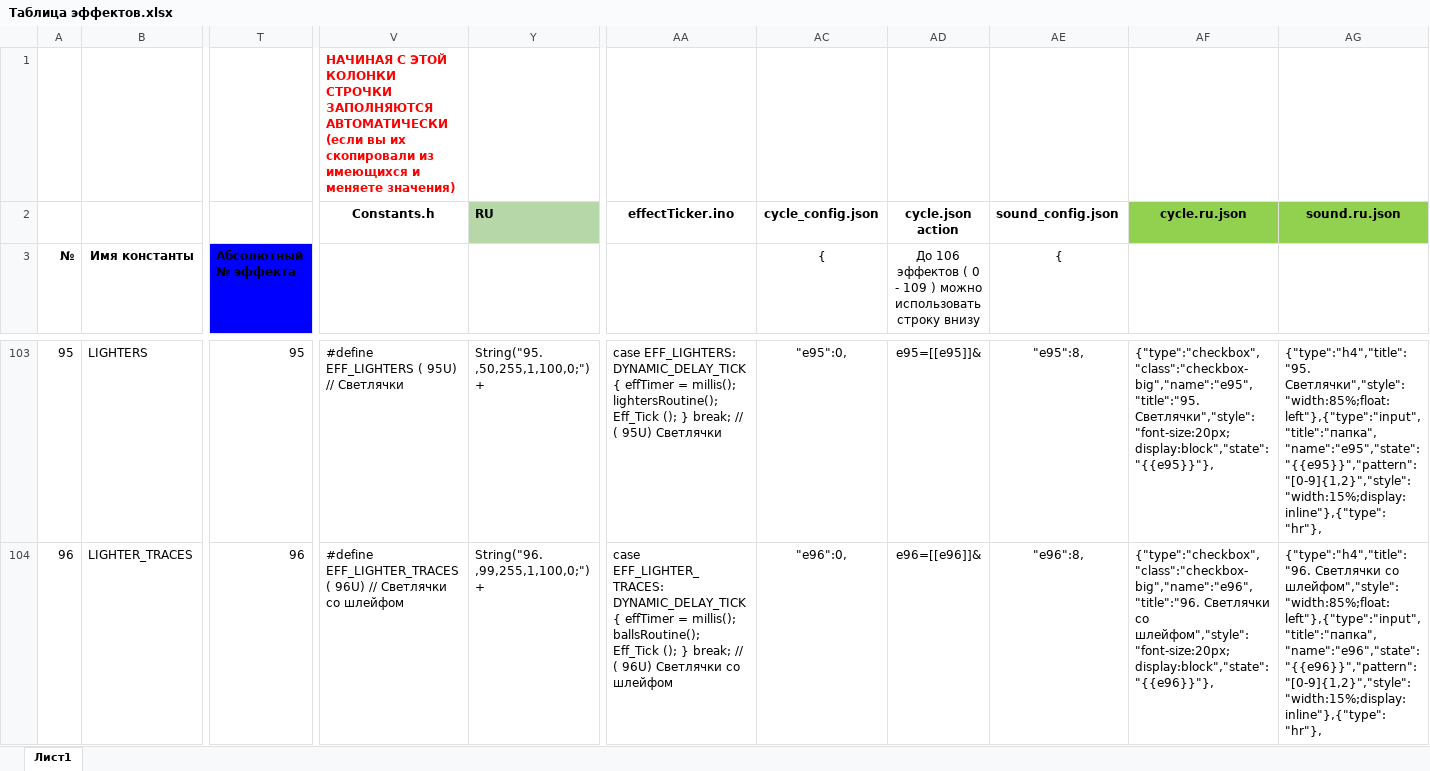
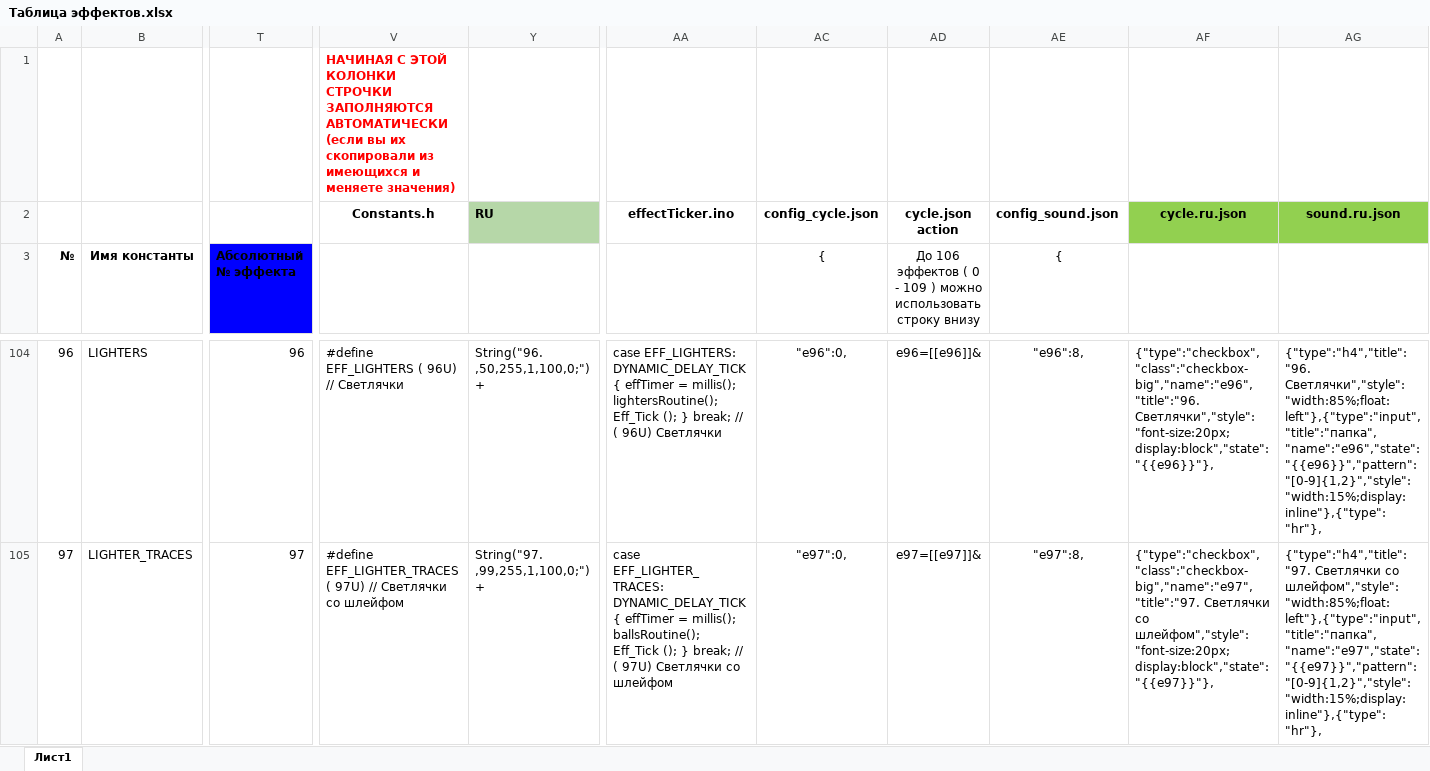
Before and after one commit to MishanyaTS/FieryLedLamp_New_WEB, an Excel workbook: FieryLedLamp_New_WEB/Таблица эффектов.xlsx, sheet Лист1, drawn as a sheet; only a part is shown, gaps mark what is left out; values as stored, in another font and other column widths than the file's, no borders; addresses are those after the commit; the diff covers the shown part only; the diff names each change by its address in the sheet, - before the commit and + after, or states it on an @@ line.

```diff
--- a/FieryLedLamp_New_WEB/Таблица эффектов.xlsx (sheet Лист1)
+++ b/FieryLedLamp_New_WEB/Таблица эффектов.xlsx (sheet Лист1)
-AC2 ({): cycle_config.json
+AC2 ({): config_cycle.json
-AE2 ({): sound_config.json
+AE2 ({): config_sound.json
@@ column A (№) renumbered from row 100 down @@
-T104 (Абсолютный № эффекта): 95
+T104 (Абсолютный № эффекта): 96
-V104: #define EFF_LIGHTERS ( 95U) // Светлячки
+V104: #define EFF_LIGHTERS ( 96U) // Светлячки
-Y104: String("95. ,50,255,1,100,0;") +
+Y104: String("96. ,50,255,1,100,0;") +
-AA104: …// ( 95U) Светлячки
+AA104: …// ( 96U) Светлячки
-AC104 ({): "e95":0,
+AC104 ({): "e96":0,
-AD104: e95=[[e95]]&
+AD104: e96=[[e96]]&
-AE104 ({): "e95":8,
+AE104 ({): "e96":8,
-AF104: {"type":"checkbox","class":"checkbox-big","name":"e95","title":"95. Светлячки","style":"font-size:20px;display:block","state":"{{e95}}"},
+AF104: {"type":"checkbox","class":"checkbox-big","name":"e96","title":"96. Светлячки","style":"font-size:20px;display:block","state":"{{e96}}"},
-AG104: {"type":"h4","title":"95. Светлячки","style":"width:85%;float:left"},{"type":"input","title":"папка","name":"e95","state":"{{e95}}","pattern":"[0-9]{1,2}","style":"width:15%;display:inline"},{"type":"hr"},
+AG104: {"type":"h4","title":"96. Светлячки","style":"width:85%;float:left"},{"type":"input","title":"папка","name":"e96","state":"{{e96}}","pattern":"[0-9]{1,2}","style":"width:15%;display:inline"},{"type":"hr"},
-T105 (Абсолютный № эффекта): 96
+T105 (Абсолютный № эффекта): 97
-V105: …EFF_LIGHTER_TRACES ( 96U) // Светлячки…
+V105: …EFF_LIGHTER_TRACES ( 97U) // Светлячки…
-Y105: String("96. ,99,255,1,100,0;") +
+Y105: String("97. ,99,255,1,100,0;") +
-AA105: …// ( 96U) Светлячки со…
+AA105: …// ( 97U) Светлячки со…
-AC105 ({): "e96":0,
+AC105 ({): "e97":0,
-AD105: e96=[[e96]]&
+AD105: e97=[[e97]]&
-AE105 ({): "e96":8,
+AE105 ({): "e97":8,
-AF105: {"type":"checkbox","class":"checkbox-big","name":"e96","title":"96. Светлячки со шлейфом","style":"font-size:20px;display:block","state":"{{e96}}"},
+AF105: {"type":"checkbox","class":"checkbox-big","name":"e97","title":"97. Светлячки со шлейфом","style":"font-size:20px;display:block","state":"{{e97}}"},
-AG105: {"type":"h4","title":"96. Светлячки со шлейфом","style":"width:85%;float:left"},{"type":"input","title":"папка","name":"e96","state":"{{e96}}","pattern":"[0-9]{1,2}","style":"width:15%;display:inline"},{"type":"hr"},
+AG105: {"type":"h4","title":"97. Светлячки со шлейфом","style":"width:85%;float:left"},{"type":"input","title":"папка","name":"e97","state":"{{e97}}","pattern":"[0-9]{1,2}","style":"width:15%;display:inline"},{"type":"hr"},
```
Also changed, not shown: 2 added rows, 1 removed row and 426 edited cells elsewhere in this sheet, formulas that keep their value, hidden cells, 54 other files.
